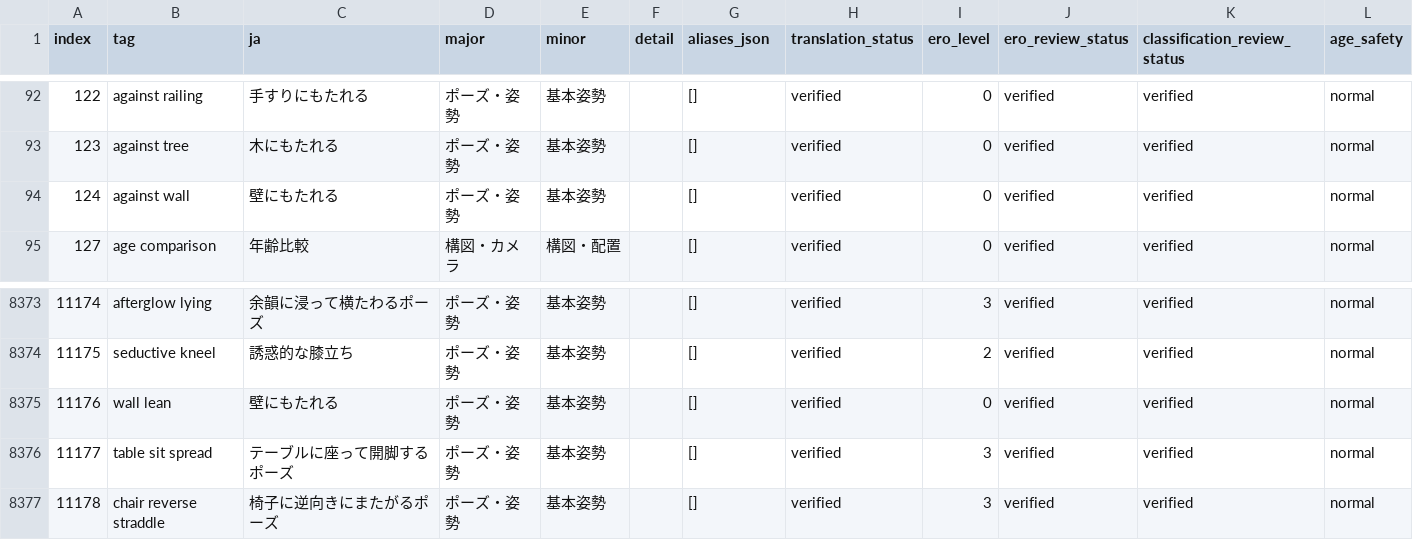
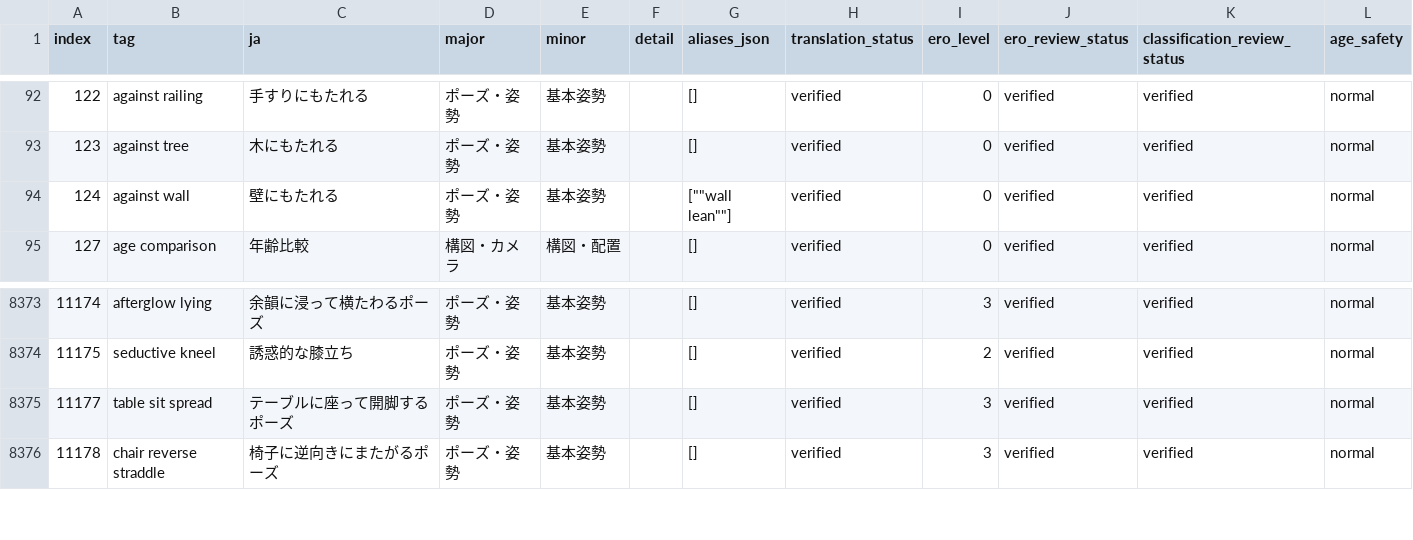
Before and after one commit to menosgrande/prompt-tag-dictionary-data, a CSV file: dictionary-working.csv, drawn as a sheet; only a part is shown, gaps mark what is left out.

Commit message:
Merge non-Danbooru wall lean tag into against wall

```diff
--- a/dictionary-working.csv
+++ b/dictionary-working.csv
@@ -93,3 +93,3 @@ index,tag,ja,major,minor,detail,aliases_json,translation_status,ero_level,ero_re
 123,against tree,木にもたれる,ポーズ・姿勢,基本姿勢,,[],verified,0,verified,verified,normal
-124,against wall,壁にもたれる,ポーズ・姿勢,基本姿勢,,[],verified,0,verified,verified,normal
+124,against wall,壁にもたれる,ポーズ・姿勢,基本姿勢,,[""wall lean""],verified,0,verified,verified,normal
 127,age comparison,年齢比較,構図・カメラ,構図・配置,,[],verified,0,verified,verified,normal
@@ -8374,3 +8374,2 @@ index,tag,ja,major,minor,detail,aliases_json,translation_status,ero_level,ero_re
 11175,seductive kneel,誘惑的な膝立ち,ポーズ・姿勢,基本姿勢,,[],verified,2,verified,verified,normal
-11176,wall lean,壁にもたれる,ポーズ・姿勢,基本姿勢,,[],verified,0,verified,verified,normal
 11177,table sit spread,テーブルに座って開脚するポーズ,ポーズ・姿勢,基本姿勢,,[],verified,3,verified,verified,normal
```
